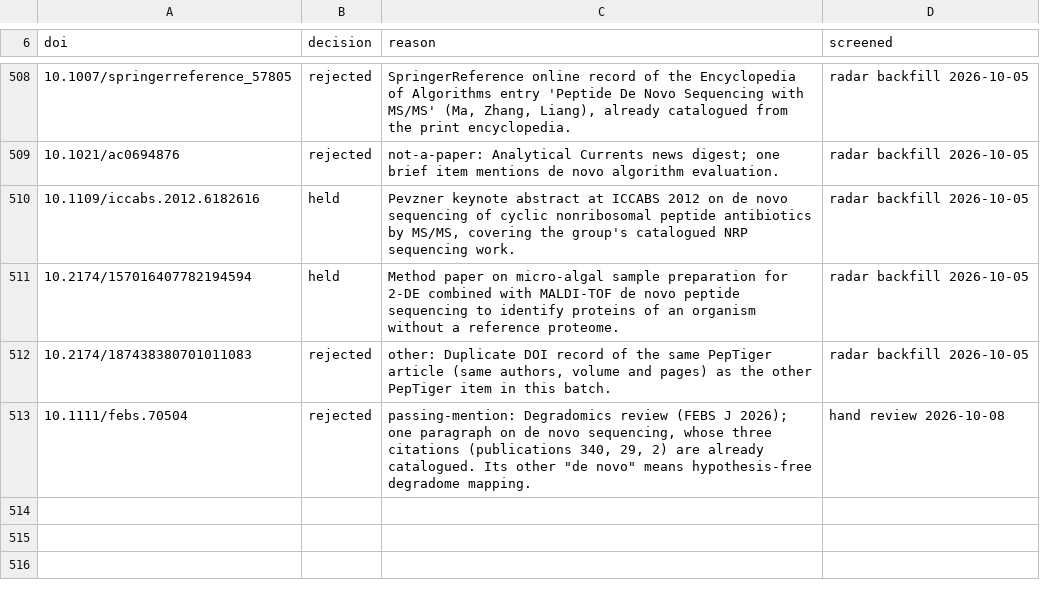
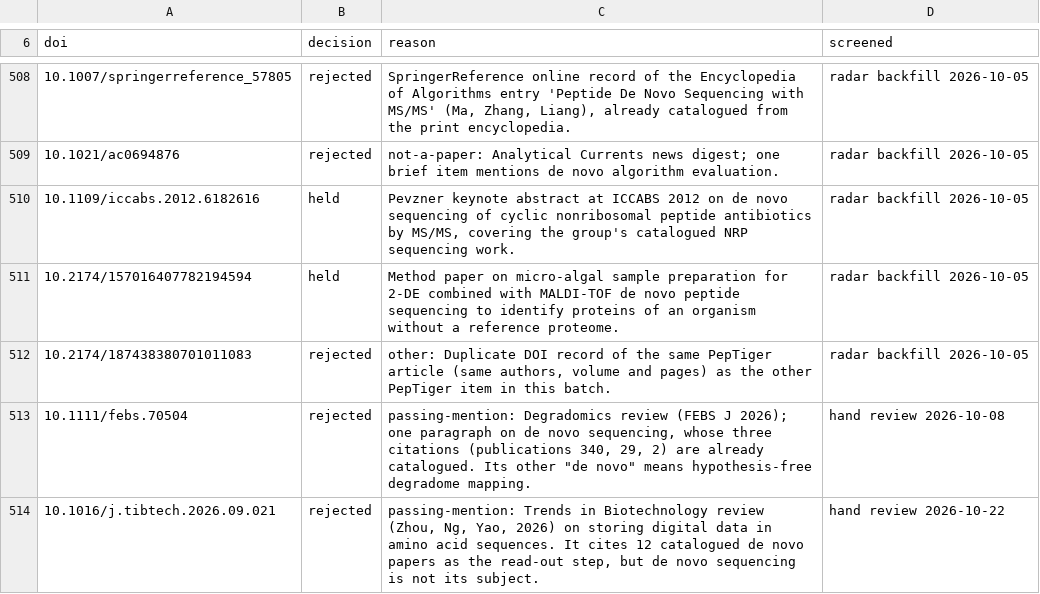
Before and after one commit to BioGeek/awesome_de_novo_peptide_sequencing, a TSV file: screening_decisions.tsv, drawn as a sheet; only a part is shown, gaps mark what is left out; the diff names each change by its address in the sheet, - before the commit and + after, or states it on an @@ line.

```diff
--- a/screening_decisions.tsv
+++ b/screening_decisions.tsv
+row 514: 10.1016/j.tibtech.2026.09.021 | rejected | passing-mention: Trends in Biotechnology review (Zhou, Ng, Yao, 2026) on storing digital data in amino acid sequences. It cites 12 catalogued de novo papers as the read-out step, but de novo sequencing is not its subject. | hand review 2026-10-22
```
